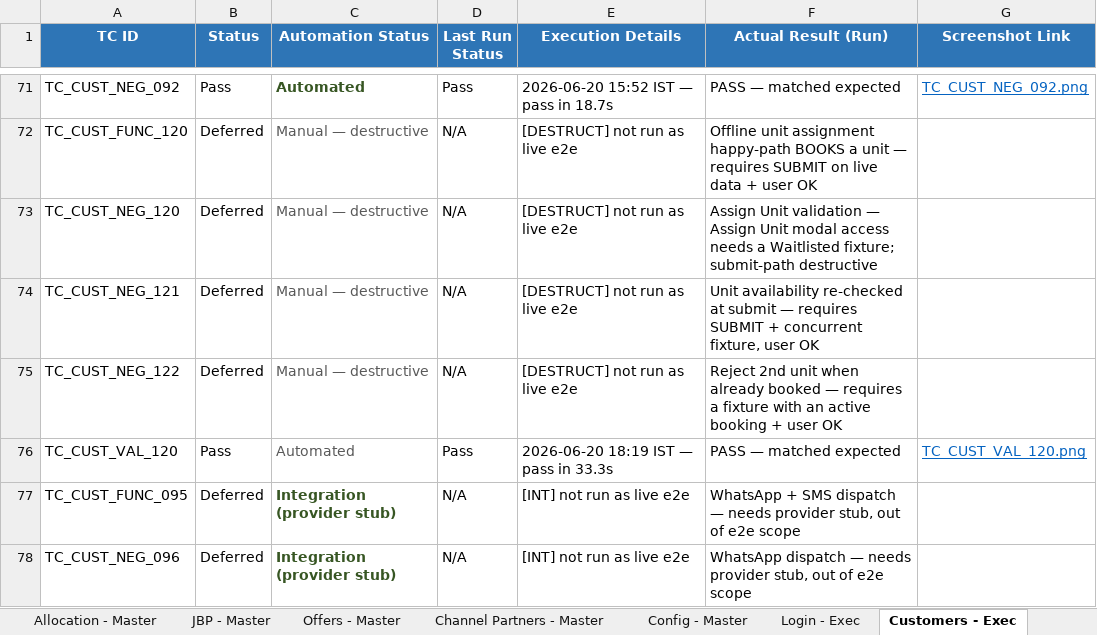
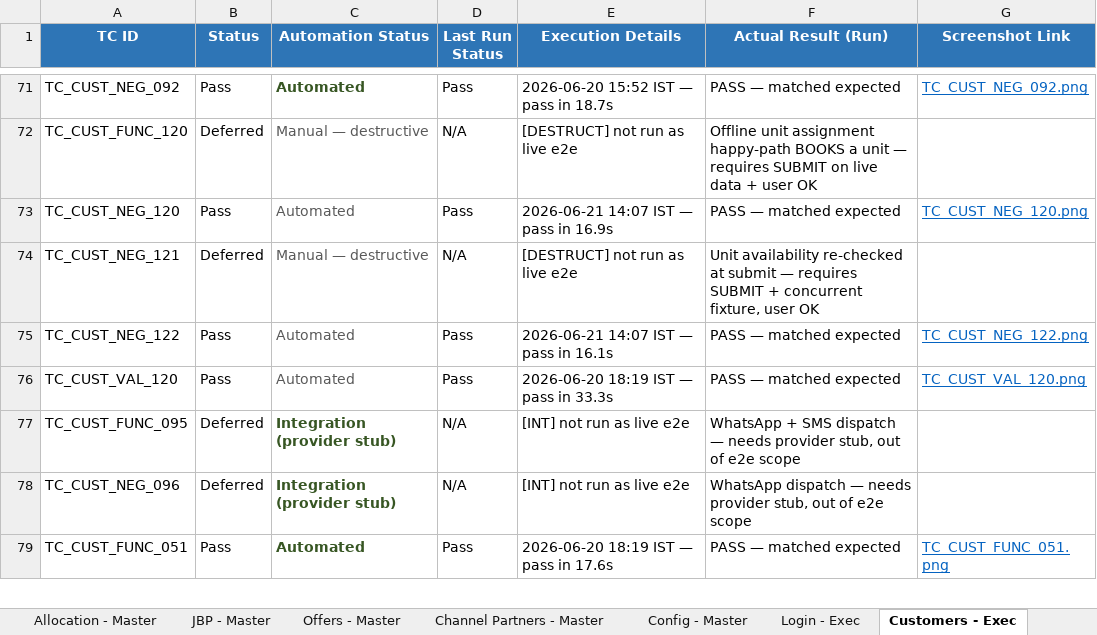
Before and after one commit to Anjalijha2/AI-Automation-hoabl, an Excel workbook: manual-qa-repository/07-execution/TestCases-AdminPortal.xlsx, sheet Customers - Exec, drawn as a sheet; only a part is shown, gaps mark what is left out; the shorter side is filled out with more unchanged rows; values as stored, in another font and other column widths than the file's, no borders; the diff names each change by its address in the sheet, - before the commit and + after, or states it on an @@ line.

```diff
--- a/manual-qa-repository/07-execution/TestCases-AdminPortal.xlsx (sheet Customers - Exec)
+++ b/manual-qa-repository/07-execution/TestCases-AdminPortal.xlsx (sheet Customers - Exec)
-B73 (Status): Deferred
+B73 (Status): Pass
-C73 (Automation Status): Manual — destructive
+C73 (Automation Status): Automated
-D73 (Last Run Status): N/A
+D73 (Last Run Status): Pass
-E73 (Execution Details): [DESTRUCT] not run as live e2e
+E73 (Execution Details): 2026-06-21 14:07 IST — pass in 16.9s
-F73 (Actual Result (Run)): Assign Unit validation — Assign Unit modal access needs a Waitlisted fixture; submit-path destructive
+F73 (Actual Result (Run)): PASS — matched expected
-G73 (Screenshot Link): (empty)
+G73 (Screenshot Link): TC_CUST_NEG_120.png
-B75 (Status): Deferred
+B75 (Status): Pass
-C75 (Automation Status): Manual — destructive
+C75 (Automation Status): Automated
-D75 (Last Run Status): N/A
+D75 (Last Run Status): Pass
-E75 (Execution Details): [DESTRUCT] not run as live e2e
+E75 (Execution Details): 2026-06-21 14:07 IST — pass in 16.1s
-F75 (Actual Result (Run)): Reject 2nd unit when already booked — requires a fixture with an active booking + user OK
+F75 (Actual Result (Run)): PASS — matched expected
-G75 (Screenshot Link): (empty)
+G75 (Screenshot Link): TC_CUST_NEG_122.png
```
Also changed, not shown: sheet Customers - Master, 5 other files.
